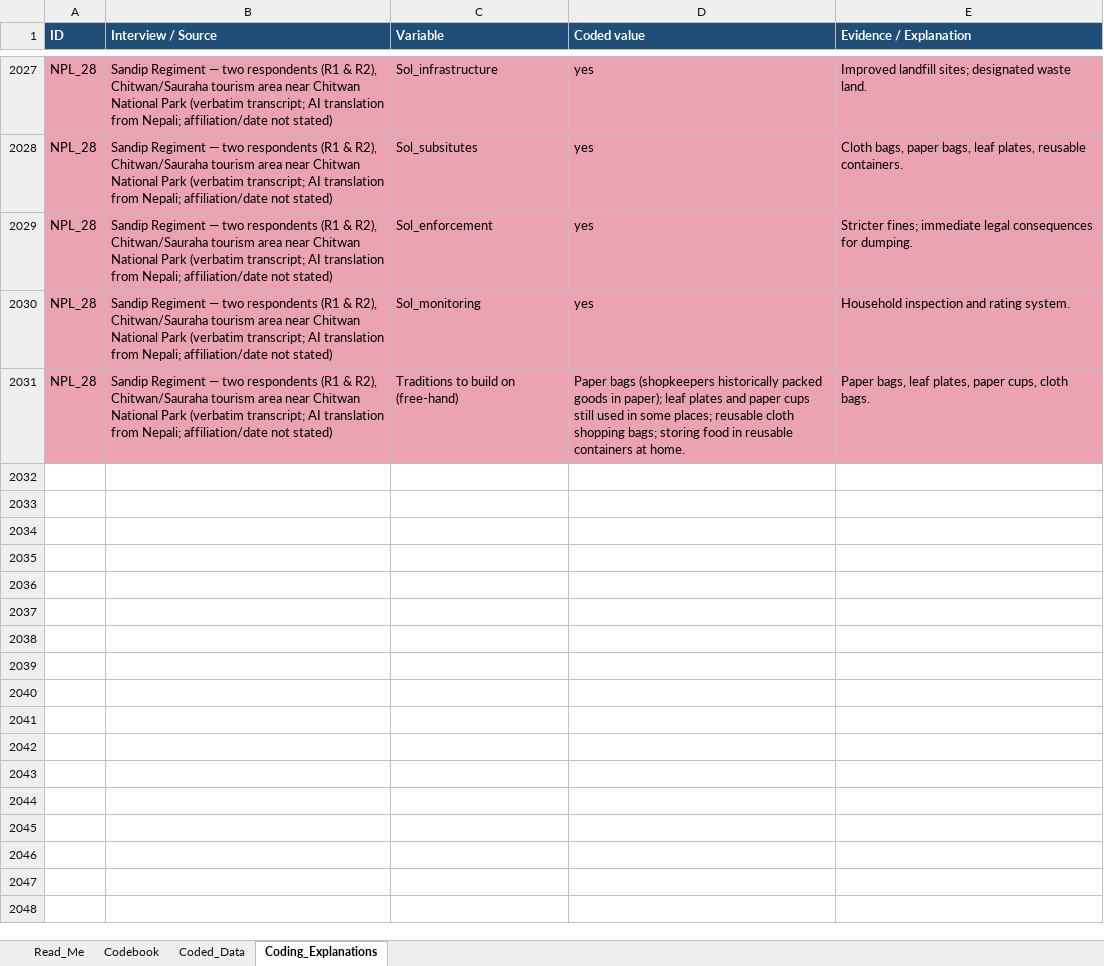
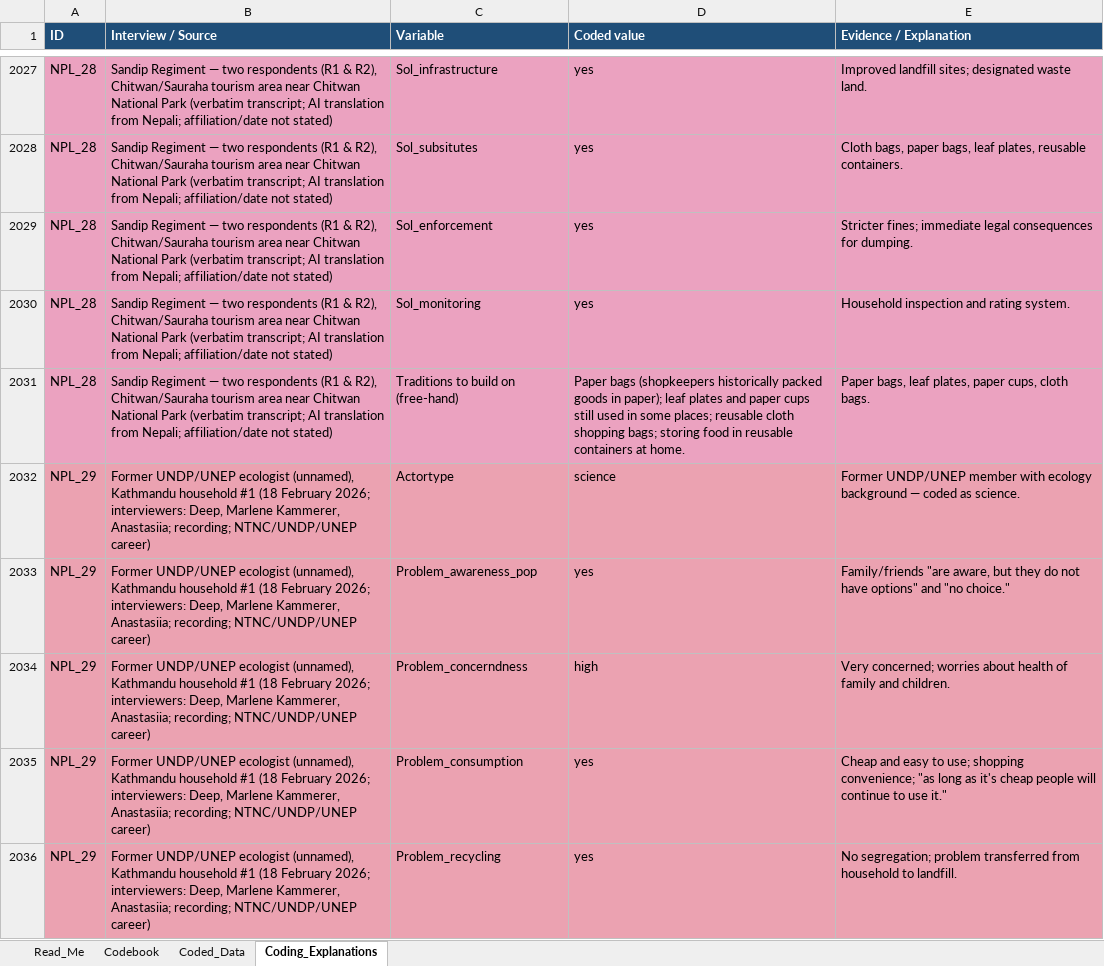
Before and after one commit to shivrain/Thinkswiss, an Excel workbook: nepal_plastic_coding/Nepal_Plastic_Governance_Coding.xlsx, sheet Coding_Explanations, drawn as a sheet; only a part is shown, gaps mark what is left out; values as stored, in another font and other column widths than the file's, no borders; the diff covers the shown part only; the diff names each change by its address in the sheet, - before the commit and + after, or states it on an @@ line.

```diff
--- a/nepal_plastic_coding/Nepal_Plastic_Governance_Coding.xlsx (sheet Coding_Explanations)
+++ b/nepal_plastic_coding/Nepal_Plastic_Governance_Coding.xlsx (sheet Coding_Explanations)
+row 2032: NPL_29 | Former UNDP/UNEP ecologist (unnamed), Kathmandu household #1 (18 February 2026; interviewers: Deep, Marlene Kammerer, Anastasiia; recording; NTNC/UNDP/UNEP career) | Actortype | science | Former UNDP/UNEP member with ecology background — coded as science.
+row 2033: NPL_29 | Former UNDP/UNEP ecologist (unnamed), Kathmandu household #1 (18 February 2026; interviewers: Deep, Marlene Kammerer, Anastasiia; recording; NTNC/UNDP/UNEP career) | Problem_awareness_pop | yes | Family/friends "are aware, but they do not have options" and "no choice."
+row 2034: NPL_29 | Former UNDP/UNEP ecologist (unnamed), Kathmandu household #1 (18 February 2026; interviewers: Deep, Marlene Kammerer, Anastasiia; recording; NTNC/UNDP/UNEP career) | Problem_concerndness | high | Very concerned; worries about health of family and children.
+row 2035: NPL_29 | Former UNDP/UNEP ecologist (unnamed), Kathmandu household #1 (18 February 2026; interviewers: Deep, Marlene Kammerer, Anastasiia; recording; NTNC/UNDP/UNEP career) | Problem_consumption | yes | Cheap and easy to use; shopping convenience; "as long as it's cheap people will continue to use it."
+row 2036: NPL_29 | Former UNDP/UNEP ecologist (unnamed), Kathmandu household #1 (18 February 2026; interviewers: Deep, Marlene Kammerer, Anastasiia; recording; NTNC/UNDP/UNEP career) | Problem_recycling | yes | No segregation; problem transferred from household to landfill.
```
Also changed, not shown: 68 added rows elsewhere in this sheet, sheet Coded_Data, sheet Read_Me, 1 other file.
